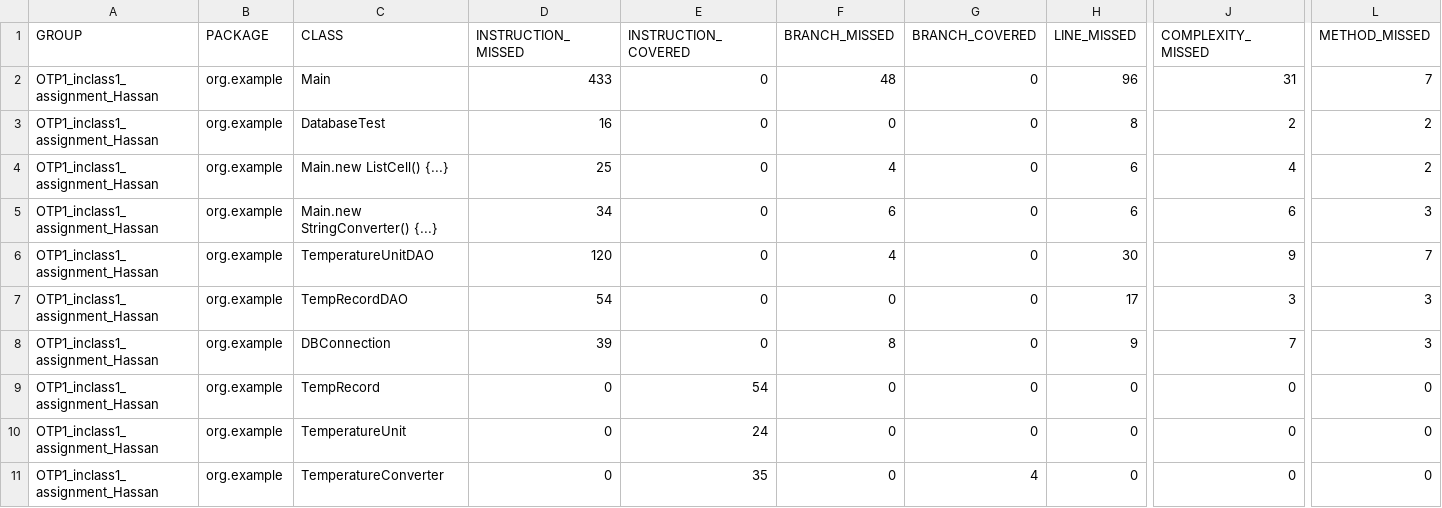
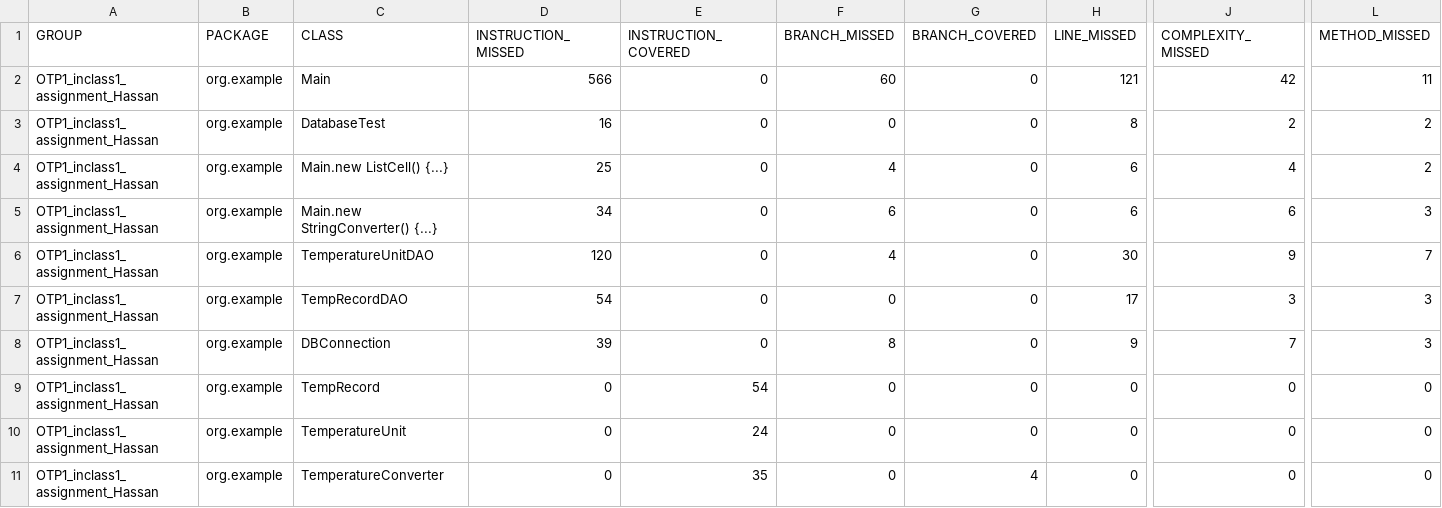
Before and after one commit to dalife001/OTP1_inclass1_assignment_Hassan, a CSV file: target/site/jacoco/jacoco.csv, drawn as a sheet; only a part is shown, gaps mark what is left out; the diff names each change by its address in the sheet, - before the commit and + after, or states it on an @@ line.

```diff
--- a/target/site/jacoco/jacoco.csv
+++ b/target/site/jacoco/jacoco.csv
-D2 (INSTRUCTION_MISSED): 433
+D2 (INSTRUCTION_MISSED): 566
-F2 (BRANCH_MISSED): 48
+F2 (BRANCH_MISSED): 60
-H2 (LINE_MISSED): 96
+H2 (LINE_MISSED): 121
-J2 (COMPLEXITY_MISSED): 31
+J2 (COMPLEXITY_MISSED): 42
-L2 (METHOD_MISSED): 7
+L2 (METHOD_MISSED): 11
```
Also changed, not shown: 33 other files.
